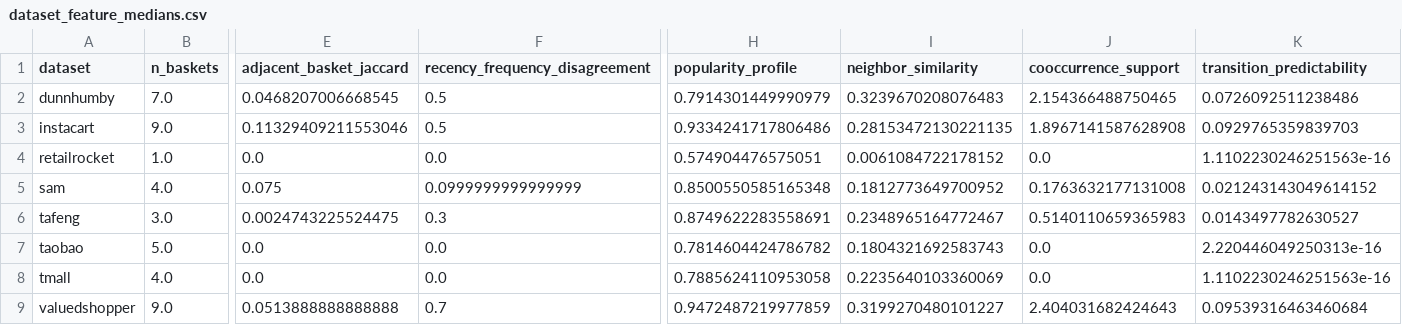
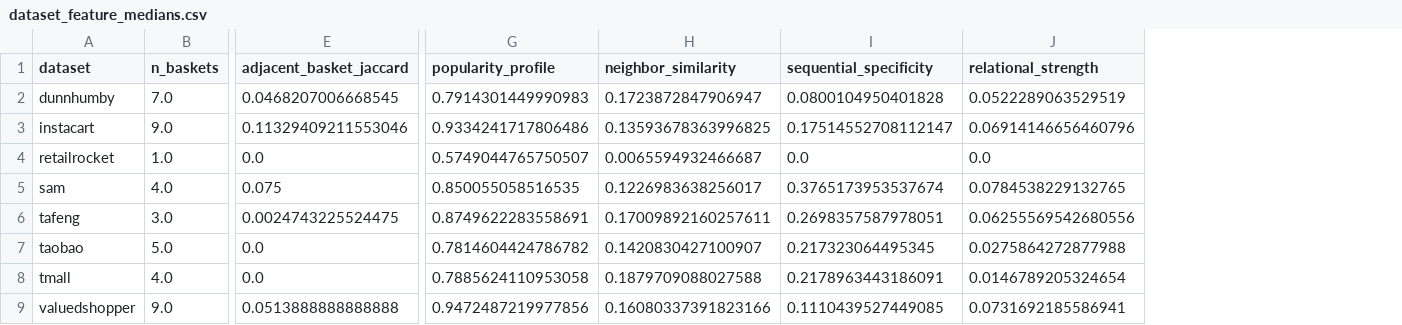
Before and after one commit to arushi-jain-27/recsys2, a CSV file: analysis/data/dataset_feature_medians.csv, drawn as a sheet; only a part is shown, gaps mark what is left out; removed rows and columns are numbered as before the commit, all else as after; the diff names each change by its address in the sheet, - before the commit and + after, or states it on an @@ line.

```diff
--- a/analysis/data/dataset_feature_medians.csv
+++ b/analysis/data/dataset_feature_medians.csv
-column F (recency_frequency_disagreement), rows 2-9: 0.5 | 0.5 | 0.0 | 0.0999999999999999 | 0.3 | 0.0 | 0.0 | 0.7
-column J (cooccurrence_support), rows 2-9: 2.154366488750465 | 1.8967141587628908 | 0.0 | 0.1763632177131008 | 0.5140110659365983 | 0.0 | 0.0 | 2.404031682424643
-column K (transition_predictability), rows 2-9: 0.0726092511238486 | 0.0929765359839703 | 1.1102230246251563e-16 | 0.021243143049614152 | 0.0143497782630527 | 2.220446049250313e-16 | 1.1102230246251563e-16 | 0.09539316463460684
+column I (sequential_specificity), rows 2-9: 0.0800104950401828 | 0.17514552708112147 | 0.0 | 0.3765173953537674 | 0.2698357587978051 | 0.217323064495345 | 0.2178963443186091 | 0.1110439527449085
+column J (relational_strength), rows 2-9: 0.0522289063529519 | 0.06914146656460796 | 0.0 | 0.0784538229132765 | 0.06255569542680556 | 0.0275864272877988 | 0.0146789205324654 | 0.0731692185586941
-G2 (popularity_profile): 0.7914301449990979
+G2 (popularity_profile): 0.7914301449990983
-H2 (neighbor_similarity): 0.3239670208076483
+H2 (neighbor_similarity): 0.1723872847906947
-H3 (neighbor_similarity): 0.28153472130221135
+H3 (neighbor_similarity): 0.13593678363996825
-G4 (popularity_profile): 0.574904476575051
+G4 (popularity_profile): 0.5749044765750507
-H4 (neighbor_similarity): 0.0061084722178152
+H4 (neighbor_similarity): 0.0065594932466687
-G5 (popularity_profile): 0.8500550585165348
+G5 (popularity_profile): 0.850055058516535
-H5 (neighbor_similarity): 0.1812773649700952
+H5 (neighbor_similarity): 0.1226983638256017
-H6 (neighbor_similarity): 0.2348965164772467
+H6 (neighbor_similarity): 0.17009892160257611
-H7 (neighbor_similarity): 0.1804321692583743
+H7 (neighbor_similarity): 0.1420830427100907
-H8 (neighbor_similarity): 0.2235640103360069
+H8 (neighbor_similarity): 0.1879709088027588
-G9 (popularity_profile): 0.9472487219977859
+G9 (popularity_profile): 0.9472487219977856
-H9 (neighbor_similarity): 0.3199270480101227
+H9 (neighbor_similarity): 0.16080337391823166
```
Also changed, not shown: analysis/data/dataset_feature_profile_z.csv, analysis/data/dataset_feature_summary.csv, 10 other files.
